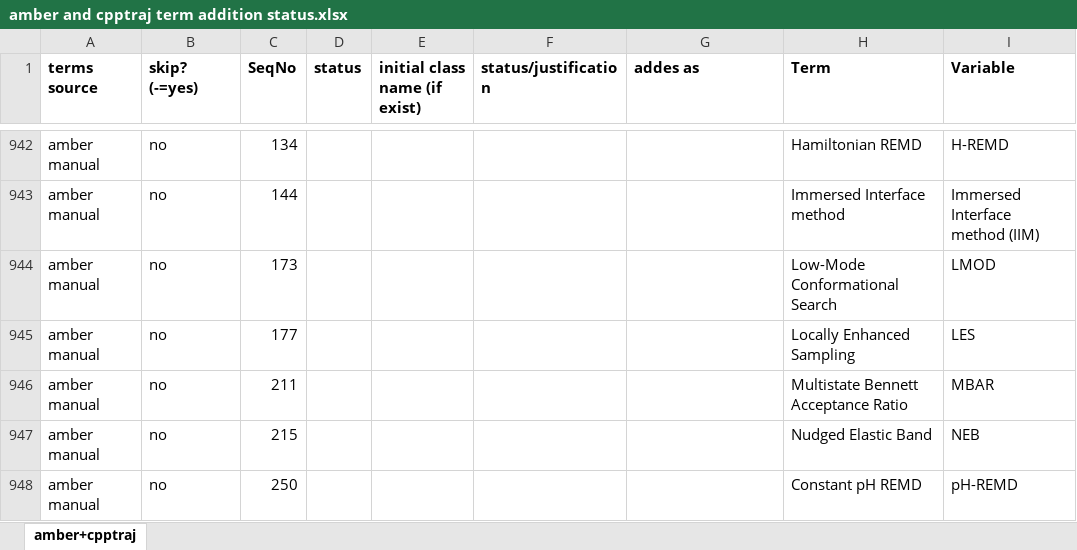
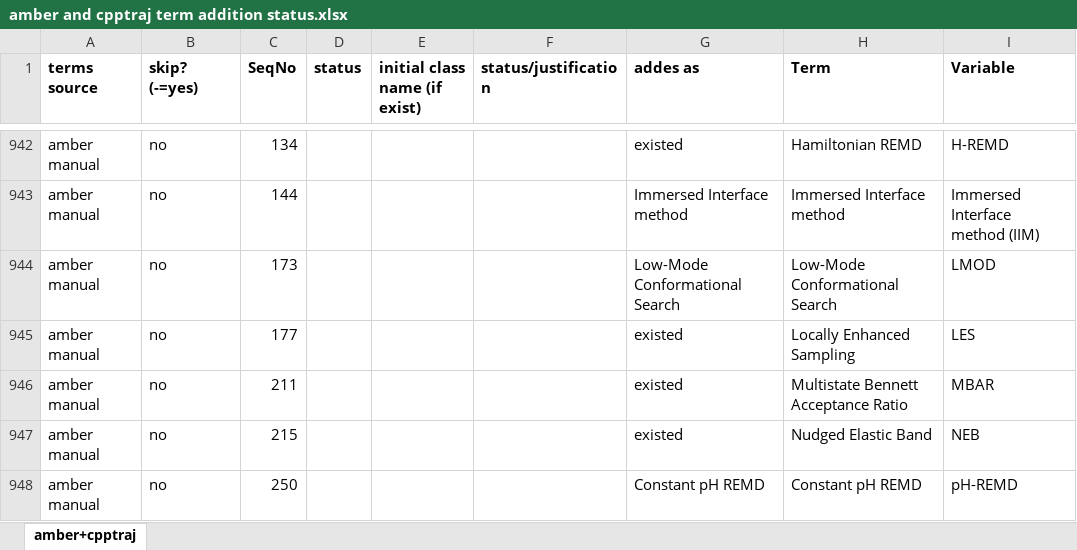
Before and after one commit to CPCLab/molsim-ontology, an Excel workbook: src/ontology/terms-extraction/amber and cpptraj term addition status.xlsx, sheet amber+cpptraj, drawn as a sheet; only a part is shown, gaps mark what is left out; values as stored, in another font and other column widths than the file's, no borders; the diff covers the shown part only; the diff names each change by its address in the sheet, - before the commit and + after, or states it on an @@ line.

Commit message:
update cpptraj/amber sheet wrt method terms omission/addition

```diff
--- a/src/ontology/terms-extraction/amber and cpptraj term addition status.xlsx (sheet amber+cpptraj)
+++ b/src/ontology/terms-extraction/amber and cpptraj term addition status.xlsx (sheet amber+cpptraj)
-G942 (addes as): (empty)
+G942 (addes as): existed
-G943 (addes as): (empty)
+G943 (addes as): Immersed Interface method
-G944 (addes as): (empty)
+G944 (addes as): Low-Mode Conformational Search
-G945:G947 (addes as): (empty)
+G945:G947 (addes as): existed
-G948 (addes as): (empty)
+G948 (addes as): Constant pH REMD
```
Also changed, not shown: 301 edited cells elsewhere in this sheet.
